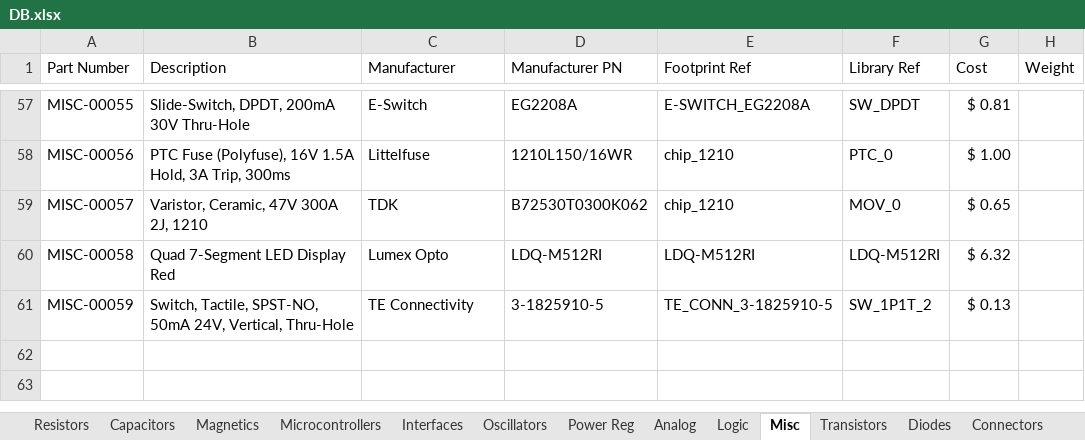
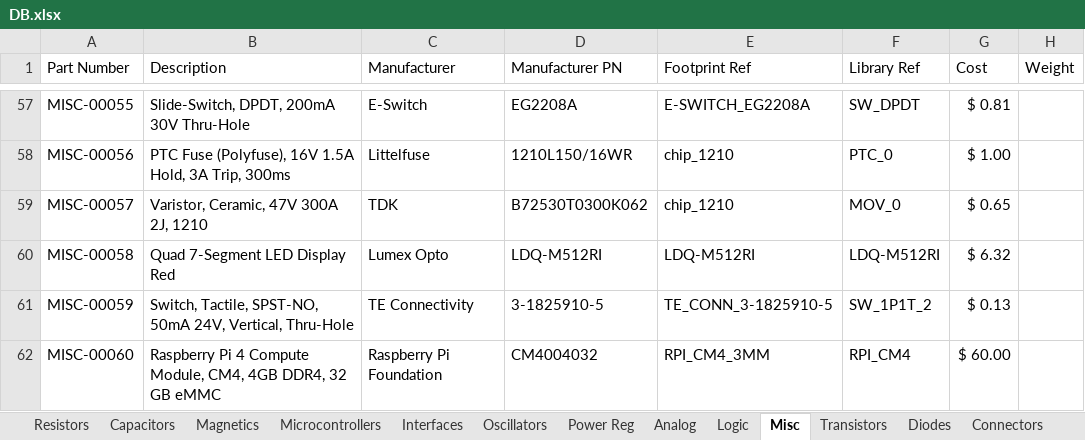
Before and after one commit to CWRUbotix/CWRUbotix_Altium_Library, an Excel workbook: DB.xlsx, sheet Misc, drawn as a sheet; only a part is shown, gaps mark what is left out; values as stored, in another font and other column widths than the file's, no borders; the diff names each change by its address in the sheet, - before the commit and + after, or states it on an @@ line.

Commit message:
Many updates, including the Raspberry Pi 4 Compute Module

```diff
--- a/DB.xlsx (sheet Misc)
+++ b/DB.xlsx (sheet Misc)
+row 62: MISC-00060 | Raspberry Pi 4 Compute Module, CM4, 4GB DDR4, 32 GB eMMC | Raspberry Pi Foundation | CM4004032 | RPI_CM4_3MM | RPI_CM4 | $ 60.00
```
Also changed, not shown: sheet Capacitors, sheet Connectors, sheet Interfaces, sheet Analog, 30 other files.
